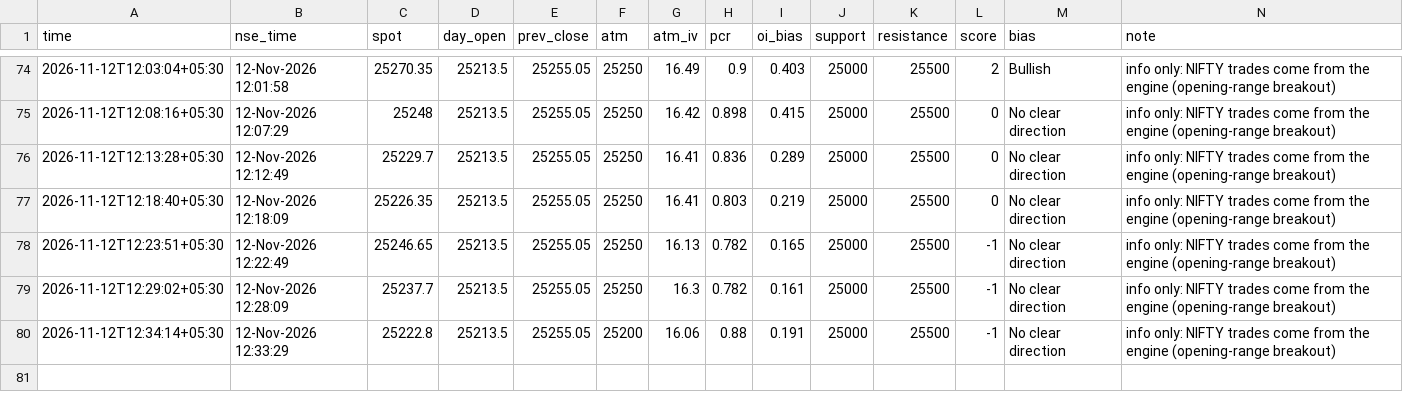
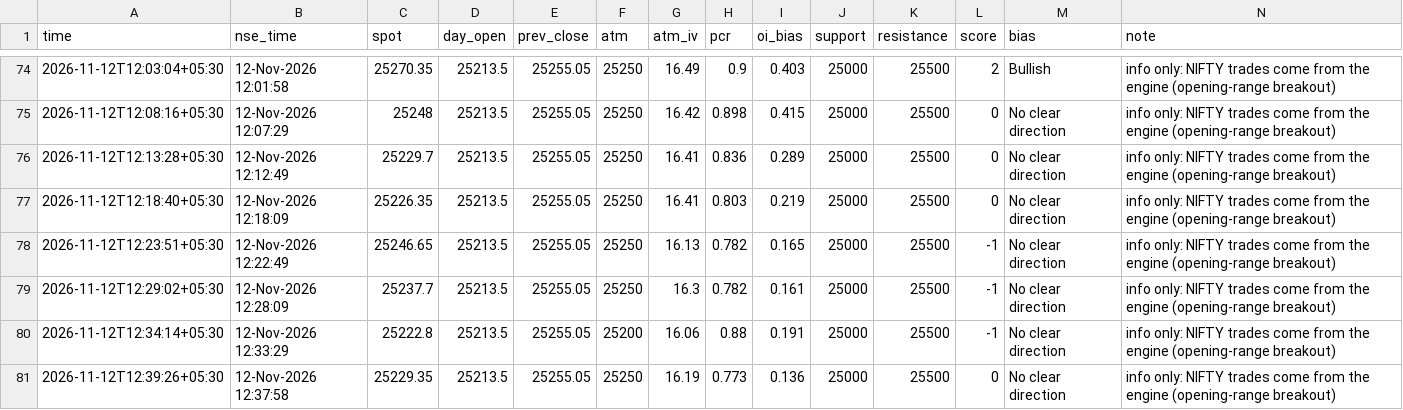
Before and after one commit to SriMouni/market-scanner, a CSV file: data/snapshots.csv, drawn as a sheet; only a part is shown, gaps mark what is left out; the diff names each change by its address in the sheet, - before the commit and + after, or states it on an @@ line.

```diff
--- a/data/snapshots.csv
+++ b/data/snapshots.csv
+row 81: 2026-11-12T12:39:26+05:30 | 12-Nov-2026 12:37:58 | 25229.35 | 25213.5 | 25255.05 | 25250 | 16.19 | 0.773 | 0.136 | 25000 | 25500 | 0 | No clear direction | info only: NIFTY trades come from the engine (opening-range breakout)
```
Also changed, not shown: 8 other files.
